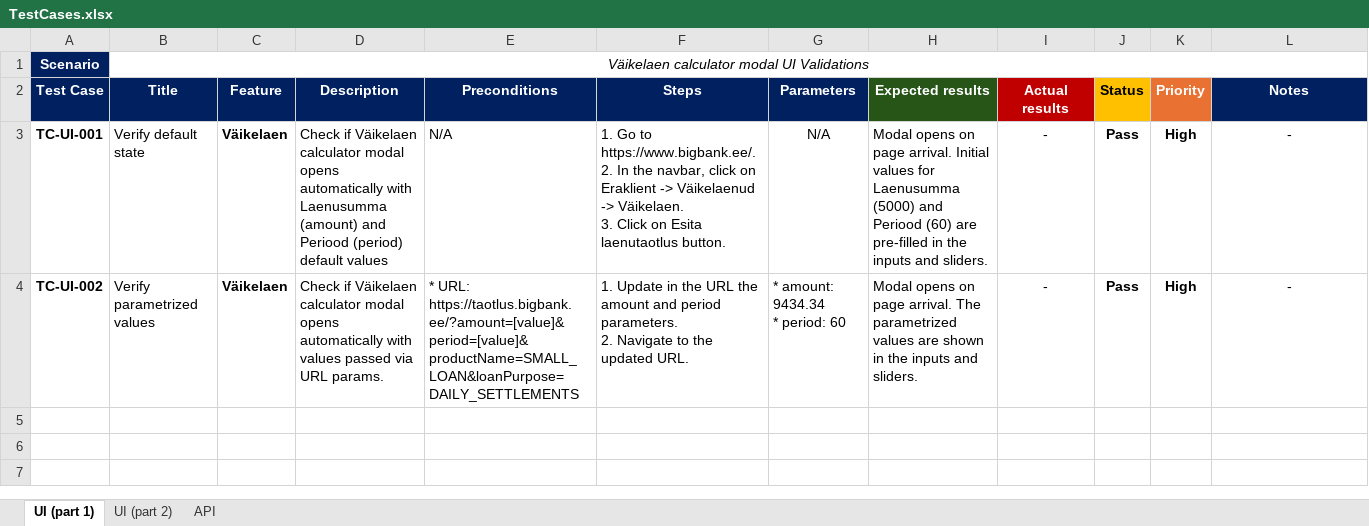
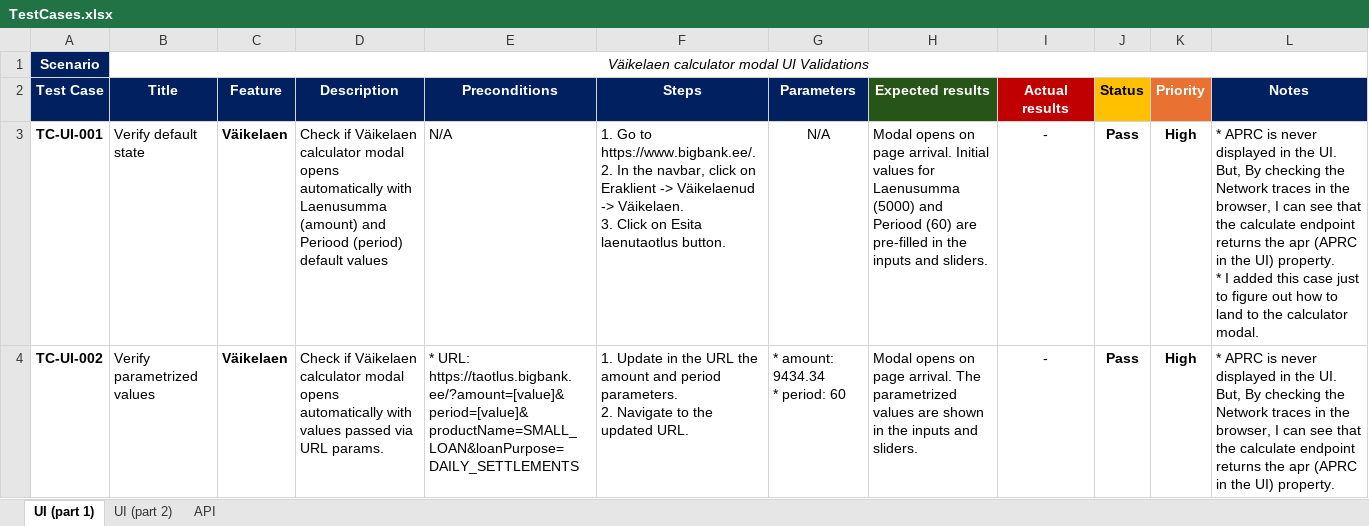
Before and after one commit to ArCiGo/BigBankDemo, an Excel workbook: docs/TestCases.xlsx, sheet UI (part 1), drawn as a sheet; values as stored, in another font and other column widths than the file's, no borders; ↵ is a line break in a cell; the diff names each change by its address in the sheet, - before the commit and + after, or states it on an @@ line.

```diff
--- a/docs/TestCases.xlsx (sheet UI (part 1))
+++ b/docs/TestCases.xlsx (sheet UI (part 1))
-L3 (Notes): -
+L3 (Notes): * APRC is never displayed in the UI. But, By checking the Network traces in the browser, I can see that the calculate endpoint returns the apr (APRC in the UI) property. ↵ * I added this case just to figure out how to land to the calculator modal.
-L3:L4 alignment: center
+L3:L4 alignment: left
-L4 (Notes): -
+L4 (Notes): * APRC is never displayed in the UI. But, By checking the Network traces in the browser, I can see that the calculate endpoint returns the apr (APRC in the UI) property.
```
Also changed, not shown: sheet UI (part 2), 6 other files.
